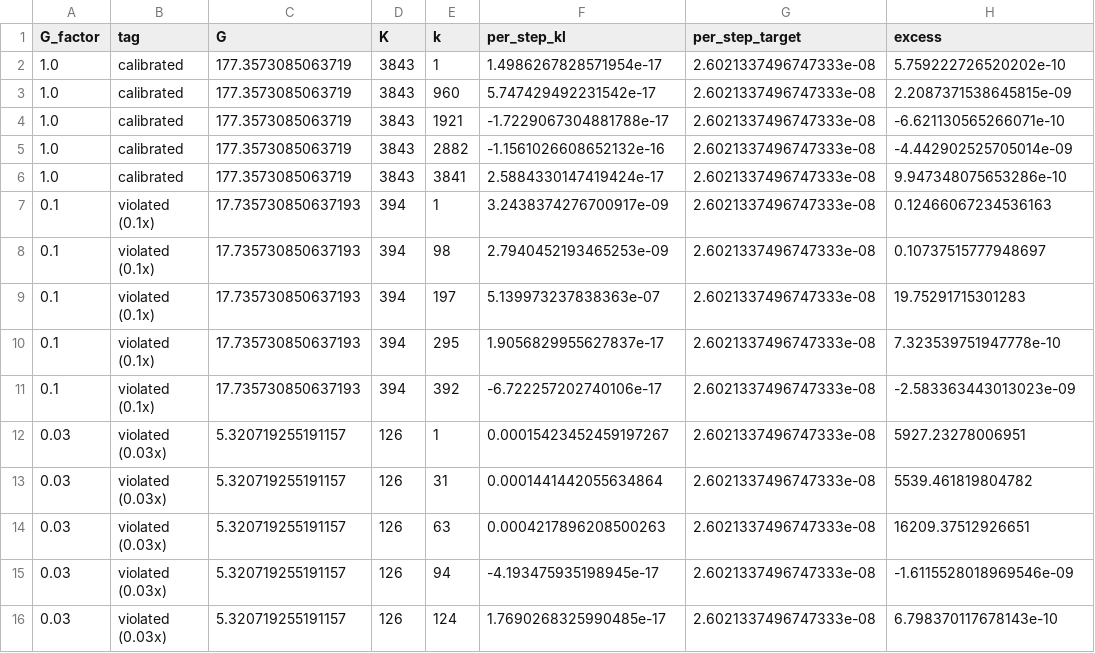
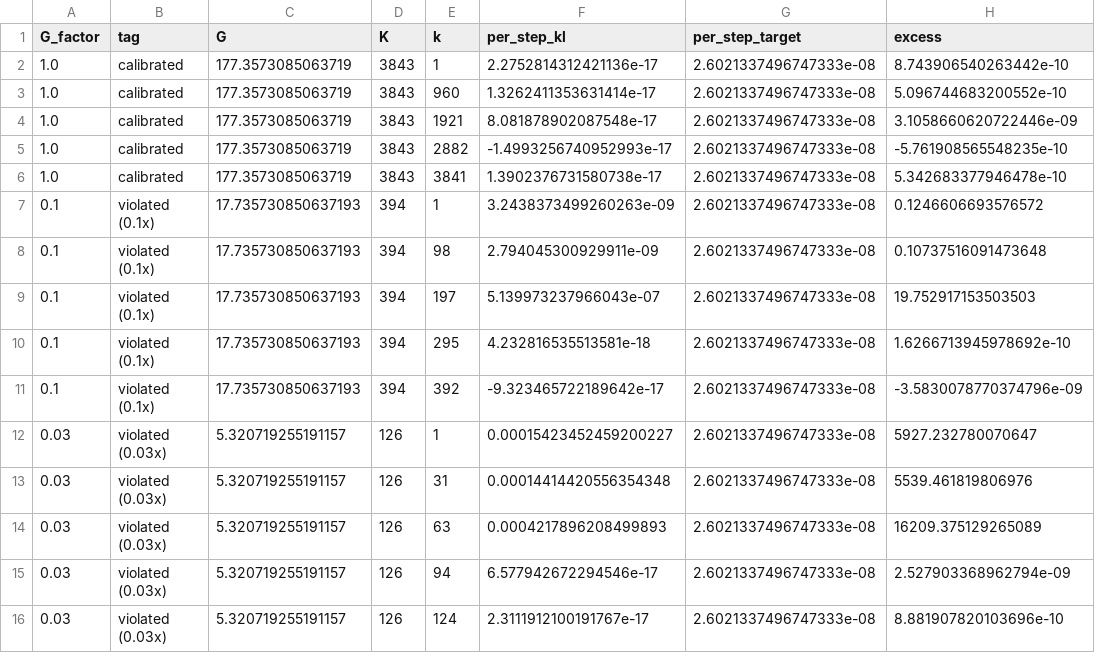
Before and after one commit to Auenchanters/ICML-2026, a CSV file: results/exp1/nc2.csv, drawn as a sheet.

```diff
--- a/results/exp1/nc2.csv
+++ b/results/exp1/nc2.csv
@@ -1,16 +1,16 @@
 G_factor,tag,G,K,k,per_step_kl,per_step_target,excess
-1.0,calibrated,177.3573085063719,3843,1,1.4986267828571954e-17,2.6021337496747333e-08,5.759222726520202e-10
-1.0,calibrated,177.3573085063719,3843,960,5.747429492231542e-17,2.6021337496747333e-08,2.2087371538645815e-09
-1.0,calibrated,177.3573085063719,3843,1921,-1.7229067304881788e-17,2.6021337496747333e-08,-6.621130565266071e-10
-1.0,calibrated,177.3573085063719,3843,2882,-1.1561026608652132e-16,2.6021337496747333e-08,-4.442902525705014e-09
-1.0,calibrated,177.3573085063719,3843,3841,2.5884330147419424e-17,2.6021337496747333e-08,9.947348075653286e-10
-0.1,violated (0.1x),17.735730850637193,394,1,3.2438374276700917e-09,2.6021337496747333e-08,0.12466067234536163
-0.1,violated (0.1x),17.735730850637193,394,98,2.7940452193465253e-09,2.6021337496747333e-08,0.10737515777948697
-0.1,violated (0.1x),17.735730850637193,394,197,5.139973237838363e-07,2.6021337496747333e-08,19.75291715301283
-0.1,violated (0.1x),17.735730850637193,394,295,1.9056829955627837e-17,2.6021337496747333e-08,7.323539751947778e-10
-0.1,violated (0.1x),17.735730850637193,394,392,-6.722257202740106e-17,2.6021337496747333e-08,-2.583363443013023e-09
-0.03,violated (0.03x),5.320719255191157,126,1,0.00015423452459197267,2.6021337496747333e-08,5927.23278006951
-0.03,violated (0.03x),5.320719255191157,126,31,0.0001441442055634864,2.6021337496747333e-08,5539.461819804782
-0.03,violated (0.03x),5.320719255191157,126,63,0.0004217896208500263,2.6021337496747333e-08,16209.37512926651
-0.03,violated (0.03x),5.320719255191157,126,94,-4.193475935198945e-17,2.6021337496747333e-08,-1.6115528018969546e-09
-0.03,violated (0.03x),5.320719255191157,126,124,1.7690268325990485e-17,2.6021337496747333e-08,6.798370117678143e-10
+1.0,calibrated,177.3573085063719,3843,1,2.2752814312421136e-17,2.6021337496747333e-08,8.743906540263442e-10
+1.0,calibrated,177.3573085063719,3843,960,1.3262411353631414e-17,2.6021337496747333e-08,5.096744683200552e-10
+1.0,calibrated,177.3573085063719,3843,1921,8.081878902087548e-17,2.6021337496747333e-08,3.1058660620722446e-09
+1.0,calibrated,177.3573085063719,3843,2882,-1.4993256740952993e-17,2.6021337496747333e-08,-5.761908565548235e-10
+1.0,calibrated,177.3573085063719,3843,3841,1.3902376731580738e-17,2.6021337496747333e-08,5.342683377946478e-10
+0.1,violated (0.1x),17.735730850637193,394,1,3.2438373499260263e-09,2.6021337496747333e-08,0.1246606693576572
+0.1,violated (0.1x),17.735730850637193,394,98,2.794045300929911e-09,2.6021337496747333e-08,0.10737516091473648
+0.1,violated (0.1x),17.735730850637193,394,197,5.139973237966043e-07,2.6021337496747333e-08,19.752917153503503
+0.1,violated (0.1x),17.735730850637193,394,295,4.232816535513581e-18,2.6021337496747333e-08,1.6266713945978692e-10
+0.1,violated (0.1x),17.735730850637193,394,392,-9.323465722189642e-17,2.6021337496747333e-08,-3.5830078770374796e-09
+0.03,violated (0.03x),5.320719255191157,126,1,0.00015423452459200227,2.6021337496747333e-08,5927.232780070647
+0.03,violated (0.03x),5.320719255191157,126,31,0.00014414420556354348,2.6021337496747333e-08,5539.461819806976
+0.03,violated (0.03x),5.320719255191157,126,63,0.0004217896208499893,2.6021337496747333e-08,16209.375129265089
+0.03,violated (0.03x),5.320719255191157,126,94,6.577942672294546e-17,2.6021337496747333e-08,2.527903368962794e-09
+0.03,violated (0.03x),5.320719255191157,126,124,2.3111912100191767e-17,2.6021337496747333e-08,8.881907820103696e-10
```
Also changed, not shown: results/exp1/arm_c.csv, results/exp1/ddpm_sweep.csv, 19 other files.
